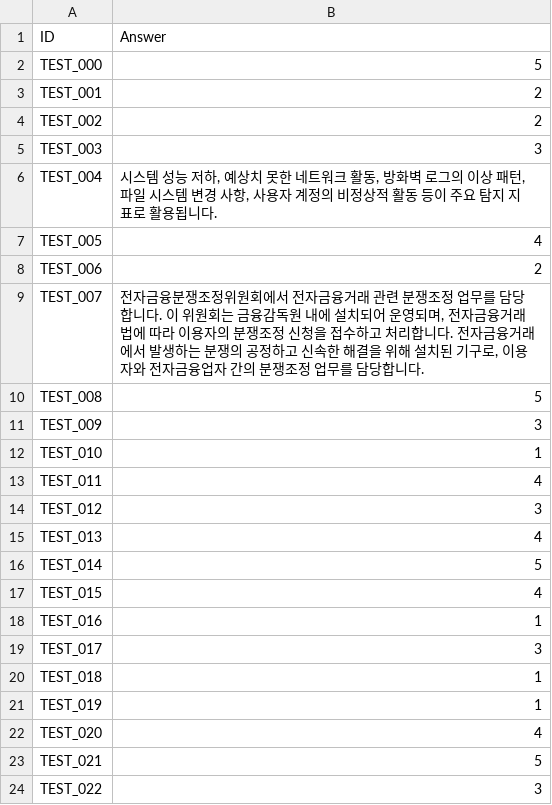
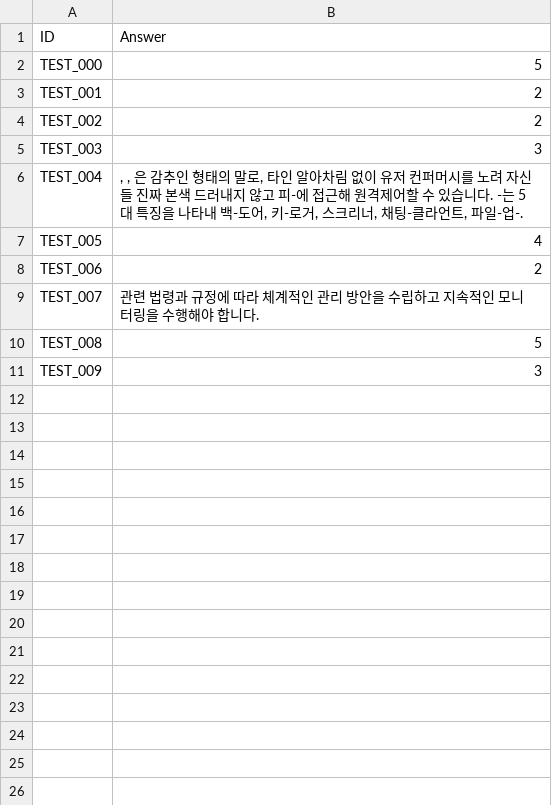
Before and after one commit to ANGIBU/financial_security_ai_model, a CSV file: test_result.csv, drawn as a sheet; only a part is shown; the diff covers the shown part only.

```diff
--- a/test_result.csv
+++ b/test_result.csv
@@ -5,20 +5,7 @@ TEST_002,2
 TEST_003,3
-TEST_004,"시스템 성능 저하, 예상치 못한 네트워크 활동, 방화벽 로그의 이상 패턴, 파일 시스템 변경 사항, 사용자 계정의 비정상적 활동 등이 주요 탐지 지표로 활용됩니다."
+TEST_004,", , 은 감추인 형태의 말로, 타인 알아차림 없이 유저 컨퍼머시를 노려 자신들 진짜 본색 드러내지 않고 피-에 접근해 원격제어할 수 있습니다. -는 5대 특징을 나타내 백-도어, 키-로거, 스크리너, 채팅-클라언트, 파일-업-."
 TEST_005,4
 TEST_006,2
-TEST_007,"전자금융분쟁조정위원회에서 전자금융거래 관련 분쟁조정 업무를 담당합니다. 이 위원회는 금융감독원 내에 설치되어 운영되며, 전자금융거래법에 따라 이용자의 분쟁조정 신청을 접수하고 처리합니다. 전자금융거래에서 발생하는 분쟁의 공정하고 신속한 해결을 위해 설치된 기구로, 이용자와 전자금융업자 간의 분쟁조정 업무를 담당합니다."
+TEST_007,관련 법령과 규정에 따라 체계적인 관리 방안을 수립하고 지속적인 모니터링을 수행해야 합니다.
 TEST_008,5
 TEST_009,3
-TEST_010,1
-TEST_011,4
-TEST_012,3
-TEST_013,4
-TEST_014,5
-TEST_015,4
-TEST_016,1
-TEST_017,3
-TEST_018,1
-TEST_019,1
-TEST_020,4
-TEST_021,5
-TEST_022,3
```
Also changed, not shown: 27 removed rows elsewhere in this file, 13 other files.
